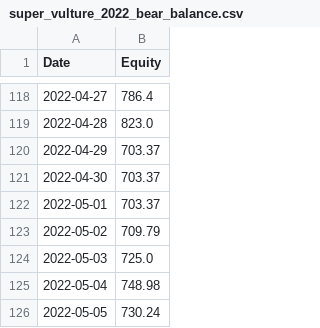
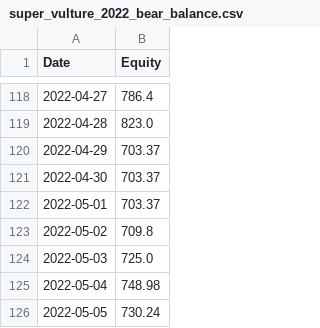
Before and after one commit to HuJonathan123/stock_web_app, a CSV file: data/super_vulture_2022_bear_balance.csv, drawn as a sheet; only a part is shown, gaps mark what is left out.

```diff
--- a/data/super_vulture_2022_bear_balance.csv
+++ b/data/super_vulture_2022_bear_balance.csv
@@ -122,3 +122,3 @@ Date,Equity
 2022-05-01,703.37
-2022-05-02,709.79
+2022-05-02,709.8
 2022-05-03,725.0
```
Also changed, not shown: data/super_vulture_2023_recovery_balance.csv, data/super_vulture_2024_bull_balance.csv, 7 other files.
